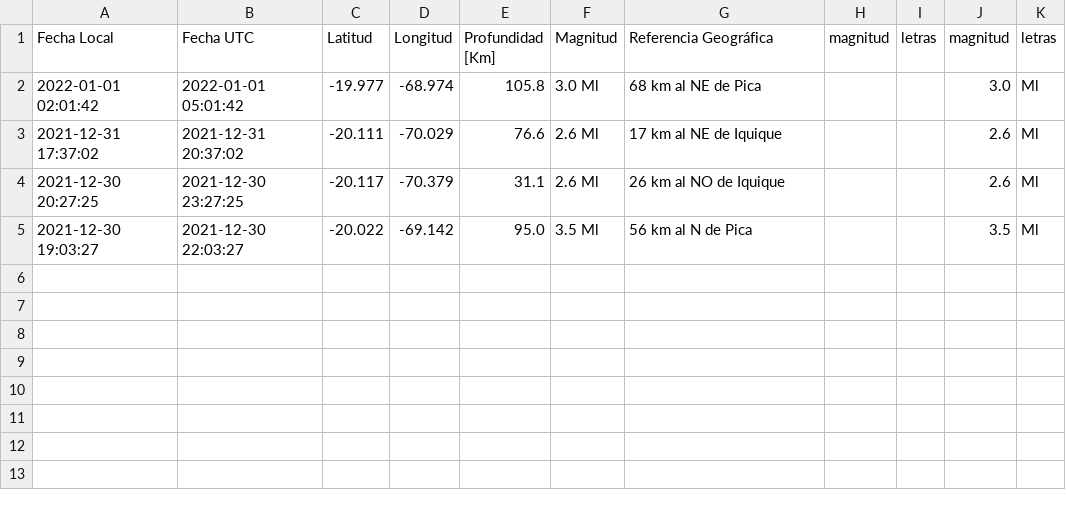
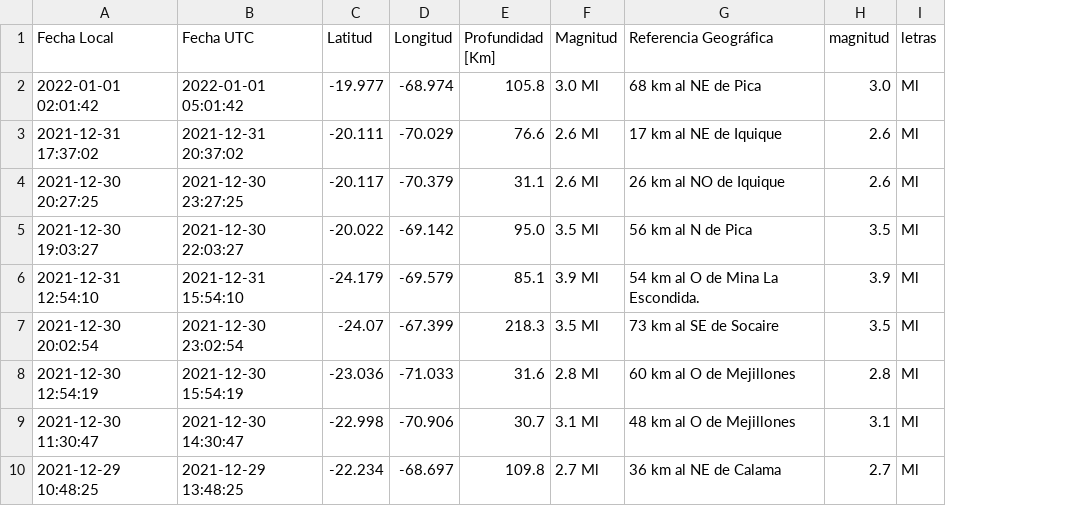
Before and after one commit to brunooviedo/sismosiquique, a CSV file: data_iquique.csv, drawn as a sheet; removed rows and columns are numbered as before the commit, all else as after; the diff names each change by its address in the sheet, - before the commit and + after, or states it on an @@ line.

```diff
--- a/data_iquique.csv
+++ b/data_iquique.csv
-column H (magnitud), empty
-column I (letras), empty
+row 6: 2021-12-31 12:54:10 | 2021-12-31 15:54:10 | -24.179 | -69.579 | 85.1 | 3.9 Ml | 54 km al O de Mina La Escondida. | 3.9 | Ml
+row 7: 2021-12-30 20:02:54 | 2021-12-30 23:02:54 | -24.07 | -67.399 | 218.3 | 3.5 Ml | 73 km al SE de Socaire | 3.5 | Ml
+row 8: 2021-12-30 12:54:19 | 2021-12-30 15:54:19 | -23.036 | -71.033 | 31.6 | 2.8 Ml | 60 km al O de Mejillones | 2.8 | Ml
+row 9: 2021-12-30 11:30:47 | 2021-12-30 14:30:47 | -22.998 | -70.906 | 30.7 | 3.1 Ml | 48 km al O de Mejillones | 3.1 | Ml
+row 10: 2021-12-29 10:48:25 | 2021-12-29 13:48:25 | -22.234 | -68.697 | 109.8 | 2.7 Ml | 36 km al NE de Calama | 2.7 | Ml
```
Also changed, not shown: data_iqq.csv.
